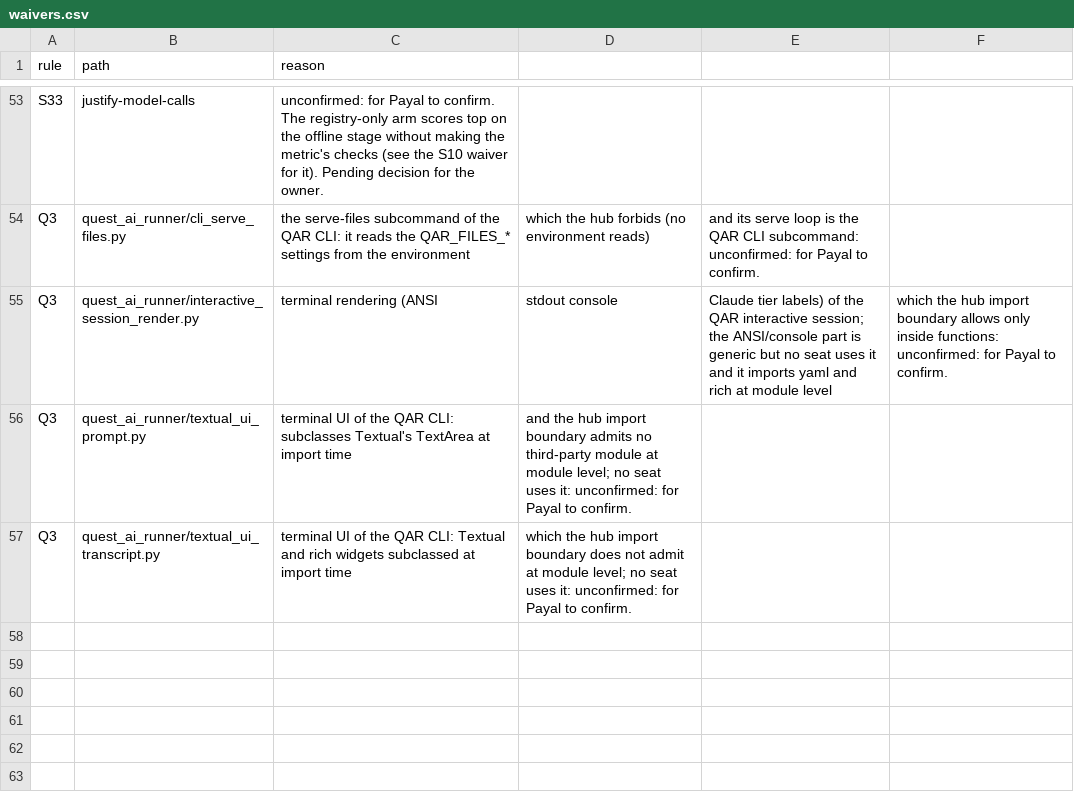
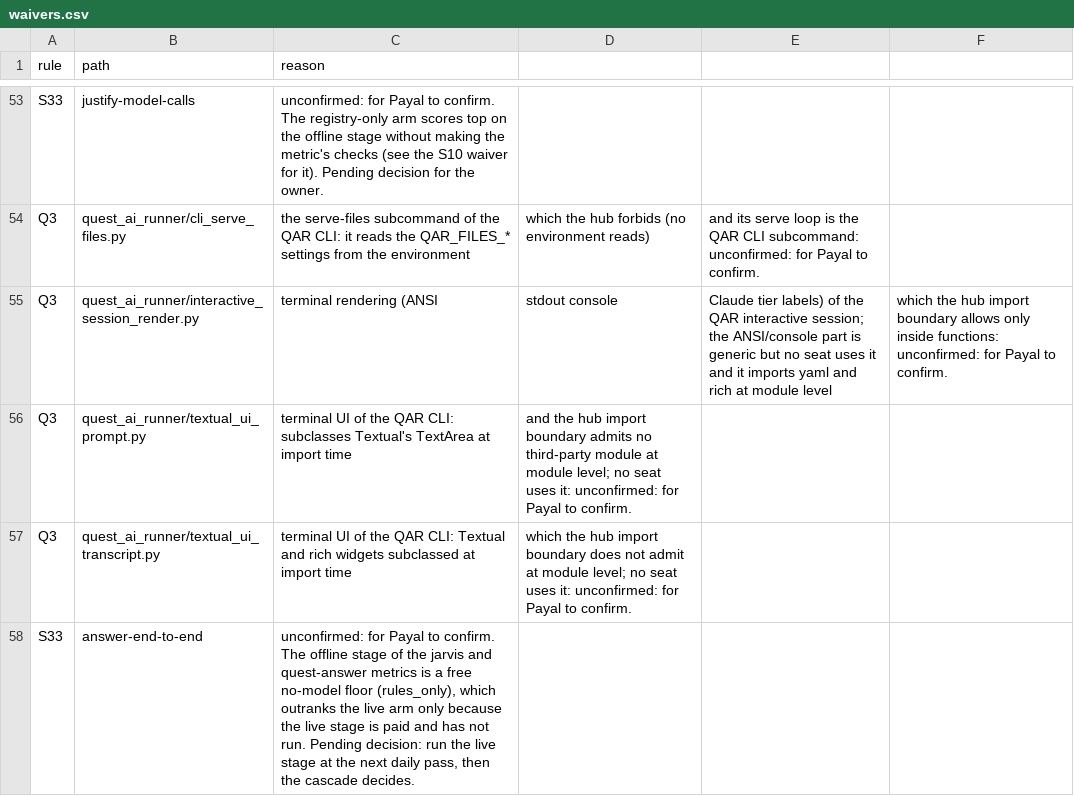
Before and after one commit to SpiritualData/quest-ai-runner, a CSV file: esoi/waivers.csv, drawn as a sheet; only a part is shown, gaps mark what is left out; the diff names each change by its address in the sheet, - before the commit and + after, or states it on an @@ line.

```diff
--- a/esoi/waivers.csv
+++ b/esoi/waivers.csv
+row 58: S33 | answer-end-to-end | unconfirmed: for Payal to confirm. The offline stage of the jarvis and quest-answer metrics is a free no-model floor (rules_only), which outranks the live arm only because the live stage is paid and has not run. Pending decision: run the live stage at the next daily pass, then the cascade decides.
```
Also changed, not shown: esoi/tracker/implementations.csv, esoi/tracker/metrics.csv.
